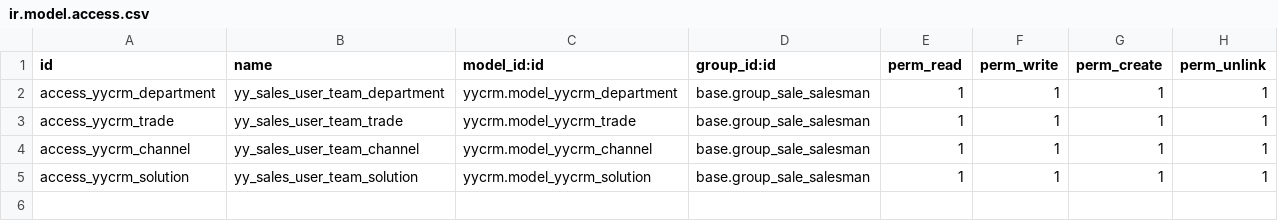
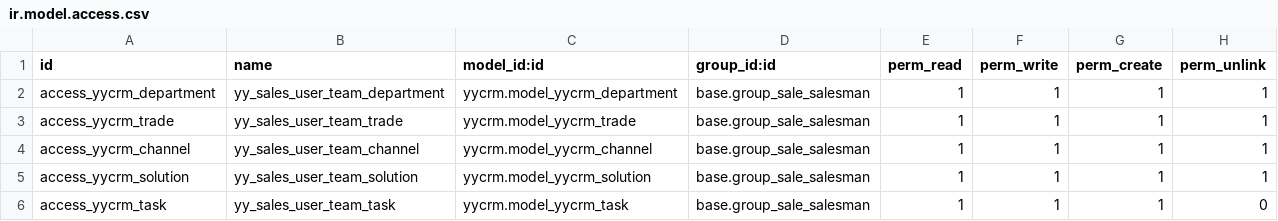
Before and after one commit to JZ10UJS/odoo-addons, a CSV file: yycrm/security/ir.model.access.csv, drawn as a sheet.

Commit message:
add Task

```diff
--- a/yycrm/security/ir.model.access.csv
+++ b/yycrm/security/ir.model.access.csv
@@ -5 +5,2 @@ access_yycrm_channel,yy_sales_user_team_channel,yycrm.model_yycrm_channel,base.g
 access_yycrm_solution,yy_sales_user_team_solution,yycrm.model_yycrm_solution,base.group_sale_salesman,1,1,1,1
+access_yycrm_task,yy_sales_user_team_task,yycrm.model_yycrm_task,base.group_sale_salesman,1,1,1,0
```
Also changed, not shown: 4 other files.
